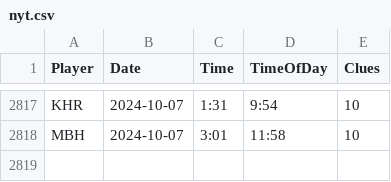
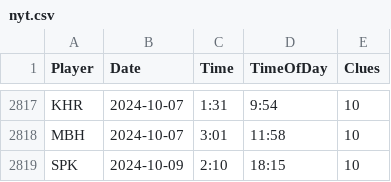
Before and after one commit to spkaluzny/nyt_mini_crossword, a CSV file: data/nyt.csv, drawn as a sheet; only a part is shown, gaps mark what is left out.

Commit message:
Added new observations

```diff
--- a/data/nyt.csv
+++ b/data/nyt.csv
@@ -2818 +2818,2 @@ KHR,2024-10-07,1:31,9:54,10
 MBH,2024-10-07,3:01,11:58,10
+SPK,2024-10-09,2:10,18:15,10
```
